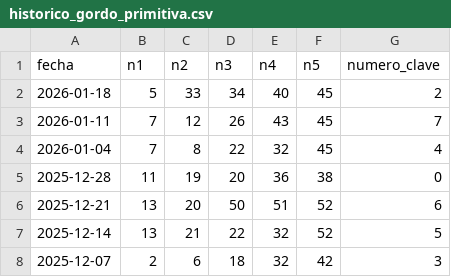
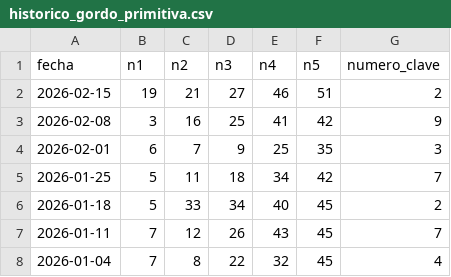
Before and after one commit to HCTop/LoteriaProbabilidad, a CSV file: app/src/main/res/raw/historico_gordo_primitiva.csv, drawn as a sheet; only a part is shown; the shorter side is filled out with more unchanged rows.

```diff
--- a/app/src/main/res/raw/historico_gordo_primitiva.csv
+++ b/app/src/main/res/raw/historico_gordo_primitiva.csv
@@ -1,2 +1,6 @@
 fecha,n1,n2,n3,n4,n5,numero_clave
+2026-02-15,19,21,27,46,51,2
+2026-02-08,3,16,25,41,42,9
+2026-02-01,6,7,9,25,35,3
+2026-01-25,5,11,18,34,42,7
 2026-01-18,5,33,34,40,45,2
```
Also changed, not shown: app/src/main/res/raw/historico_bonoloto.csv, app/src/main/res/raw/historico_euromillones.csv, 13 other files.
